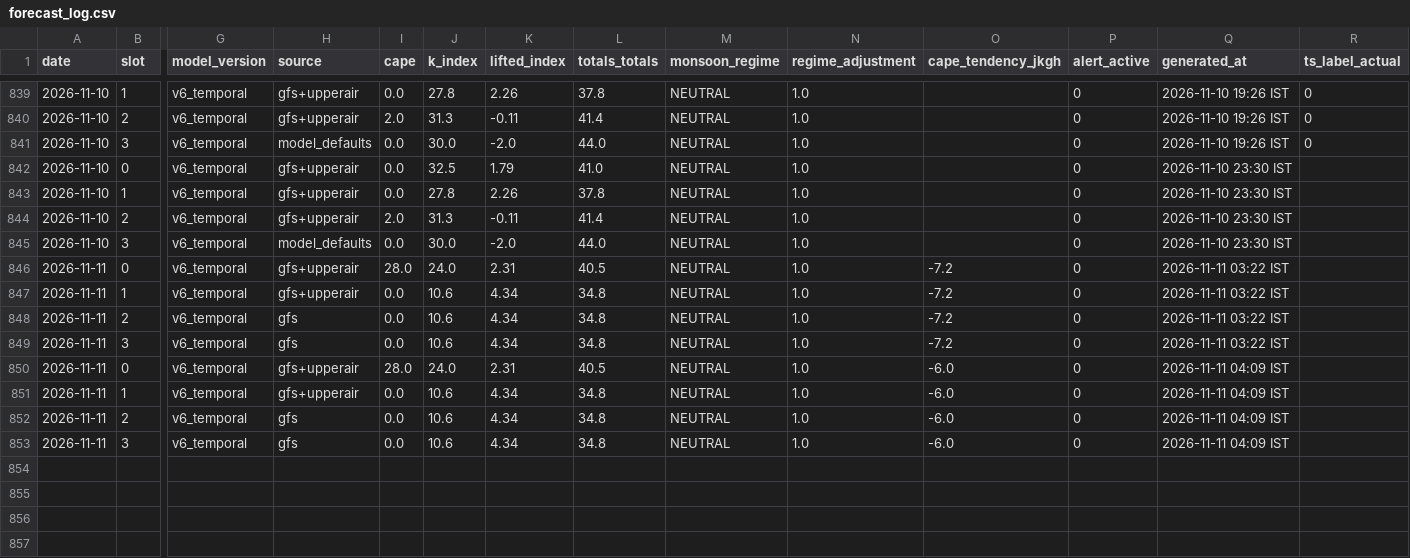
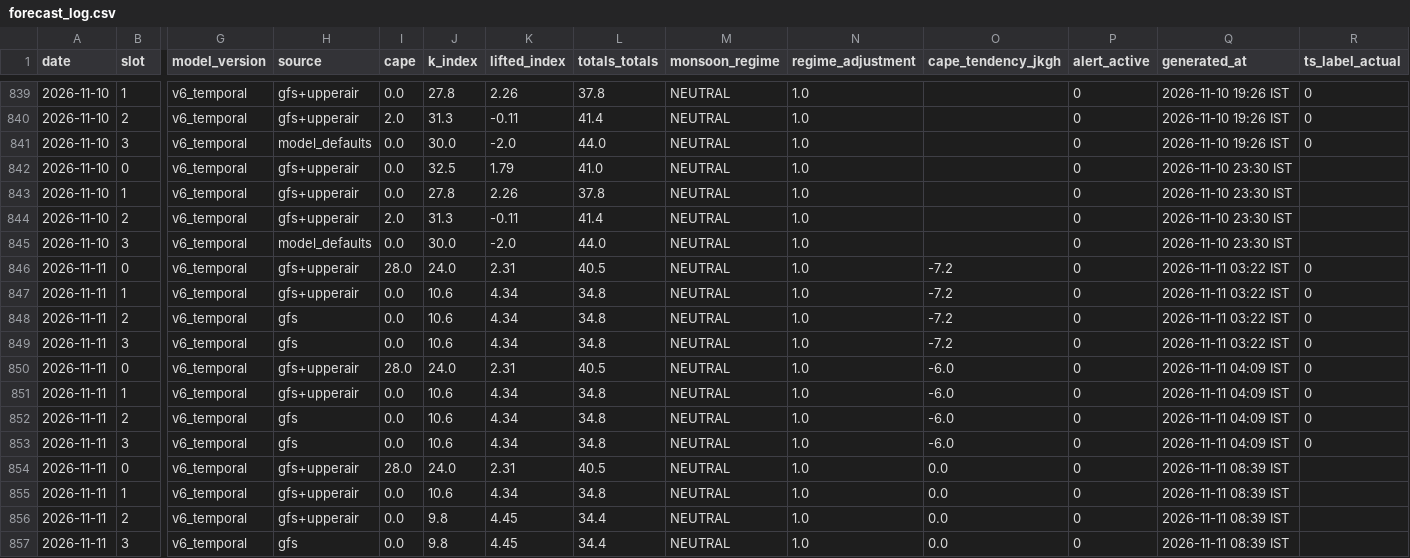
Before and after one commit to Aprameya05/SIH-Hyperlocal-Warning, a CSV file: data/forecast_log.csv, drawn as a sheet; only a part is shown, gaps mark what is left out; rows hold the shown columns only; the diff names each change by its address in the sheet, - before the commit and + after, or states it on an @@ line.

Commit message:
auto: forecast 2026-11-11 03:10 UTC

```diff
--- a/data/forecast_log.csv
+++ b/data/forecast_log.csv
-R846:R853 (ts_label_actual): (empty)
+R846:R853 (ts_label_actual): 0
+row 854: 2026-11-11 | 0 | v6_temporal | gfs+upperair | 28.0 | 24.0 | 2.31 | 40.5 | NEUTRAL | 1.0 | 0.0 | 0 | 2026-11-11 08:39 IST
+row 855: 2026-11-11 | 1 | v6_temporal | gfs+upperair | 0.0 | 10.6 | 4.34 | 34.8 | NEUTRAL | 1.0 | 0.0 | 0 | 2026-11-11 08:39 IST
+row 856: 2026-11-11 | 2 | v6_temporal | gfs+upperair | 0.0 | 9.8 | 4.45 | 34.4 | NEUTRAL | 1.0 | 0.0 | 0 | 2026-11-11 08:39 IST
+row 857: 2026-11-11 | 3 | v6_temporal | gfs | 0.0 | 9.8 | 4.45 | 34.4 | NEUTRAL | 1.0 | 0.0 | 0 | 2026-11-11 08:39 IST
```
Also changed, not shown: data/gfs_realtime_43295.csv, data/upperair_realtime_43295.csv, 9 other files.
